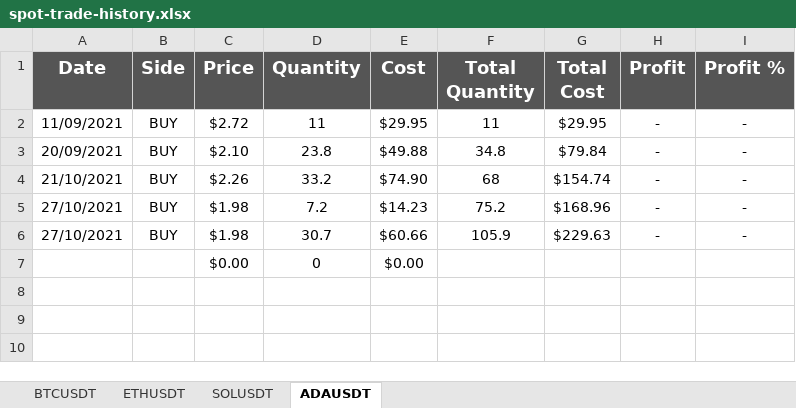
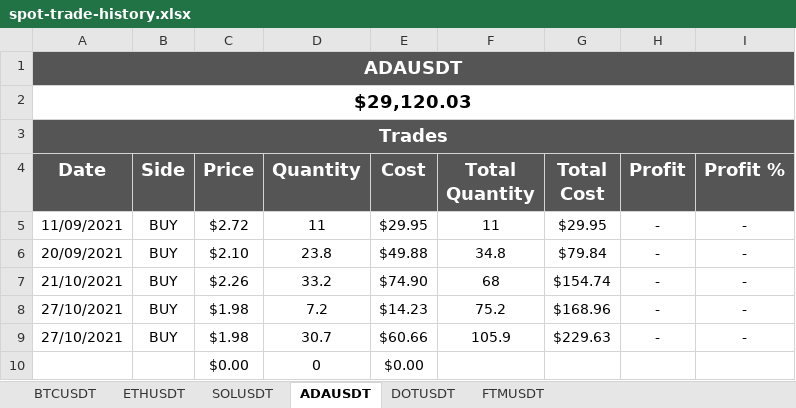
Before and after one commit to trejos07/crypto, an Excel workbook: spot-trade-history.xlsx, sheet ADAUSDT, drawn as a sheet; values as stored, in another font and other column widths than the file's, no borders; conditional formats not drawn; the diff names each change by its address in the sheet, - before the commit and + after, or states it on an @@ line.

```diff
--- a/spot-trade-history.xlsx (sheet ADAUSDT)
+++ b/spot-trade-history.xlsx (sheet ADAUSDT)
+sheet tab: DOTUSDT
+sheet tab: FTMUSDT
+row 1: ADAUSDT
+row 2: $29,120.03
+row 3: Trades
```
Also changed, not shown: sheet ETHUSDT, sheet BTCUSDT, sheet SOLUSDT, 2 other files.
